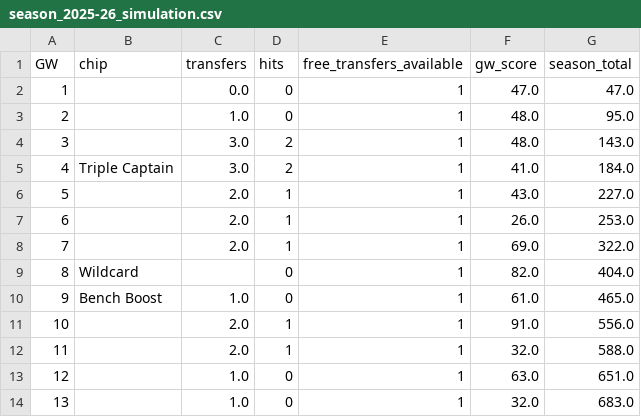
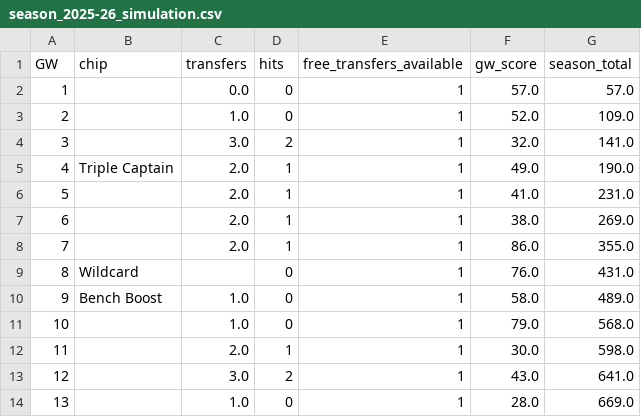
Before and after one commit to KayanShah/PLFantasyBot2026-27, a CSV file: data/season_2025-26_simulation.csv, drawn as a sheet; only a part is shown; the diff covers the shown part only.

Commit message:
Update simulation log with confidence-discounted result (2058 points)

```diff
--- a/data/season_2025-26_simulation.csv
+++ b/data/season_2025-26_simulation.csv
@@ -1,14 +1,14 @@
 GW,chip,transfers,hits,free_transfers_available,gw_score,season_total
-1,,0.0,0,1,47.0,47.0
-2,,1.0,0,1,48.0,95.0
-3,,3.0,2,1,48.0,143.0
-4,Triple Captain,3.0,2,1,41.0,184.0
-5,,2.0,1,1,43.0,227.0
-6,,2.0,1,1,26.0,253.0
-7,,2.0,1,1,69.0,322.0
-8,Wildcard,,0,1,82.0,404.0
-9,Bench Boost,1.0,0,1,61.0,465.0
-10,,2.0,1,1,91.0,556.0
-11,,2.0,1,1,32.0,588.0
-12,,1.0,0,1,63.0,651.0
-13,,1.0,0,1,32.0,683.0
+1,,0.0,0,1,57.0,57.0
+2,,1.0,0,1,52.0,109.0
+3,,3.0,2,1,32.0,141.0
+4,Triple Captain,2.0,1,1,49.0,190.0
+5,,2.0,1,1,41.0,231.0
+6,,2.0,1,1,38.0,269.0
+7,,2.0,1,1,86.0,355.0
+8,Wildcard,,0,1,76.0,431.0
+9,Bench Boost,1.0,0,1,58.0,489.0
+10,,1.0,0,1,79.0,568.0
+11,,2.0,1,1,30.0,598.0
+12,,3.0,2,1,43.0,641.0
+13,,1.0,0,1,28.0,669.0
```
Also changed, not shown: 81 edited cells elsewhere in this file.
